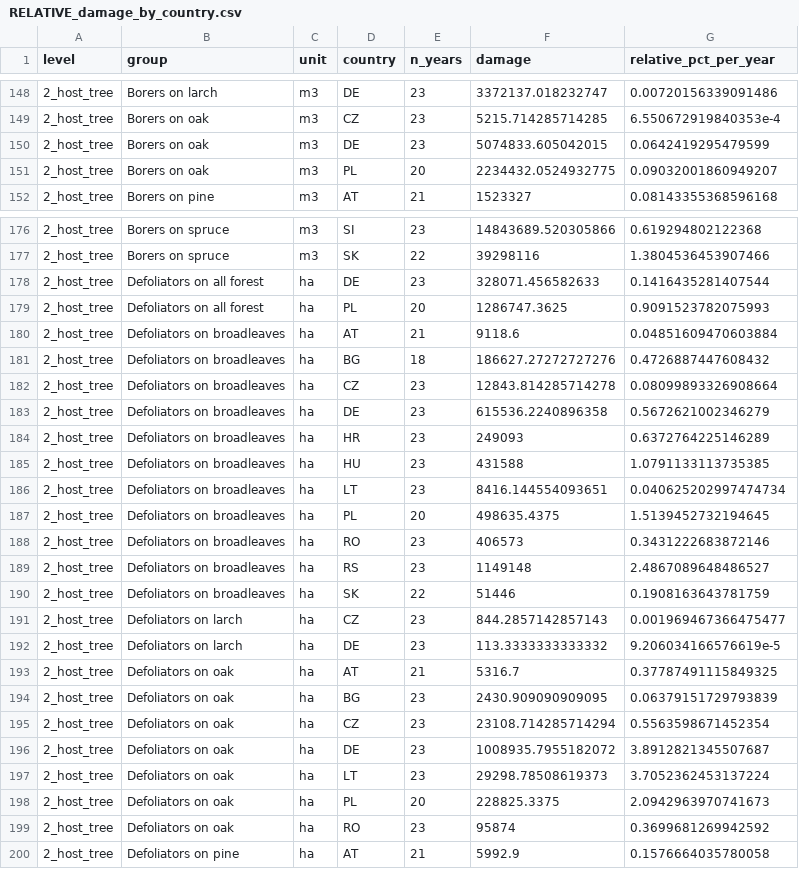
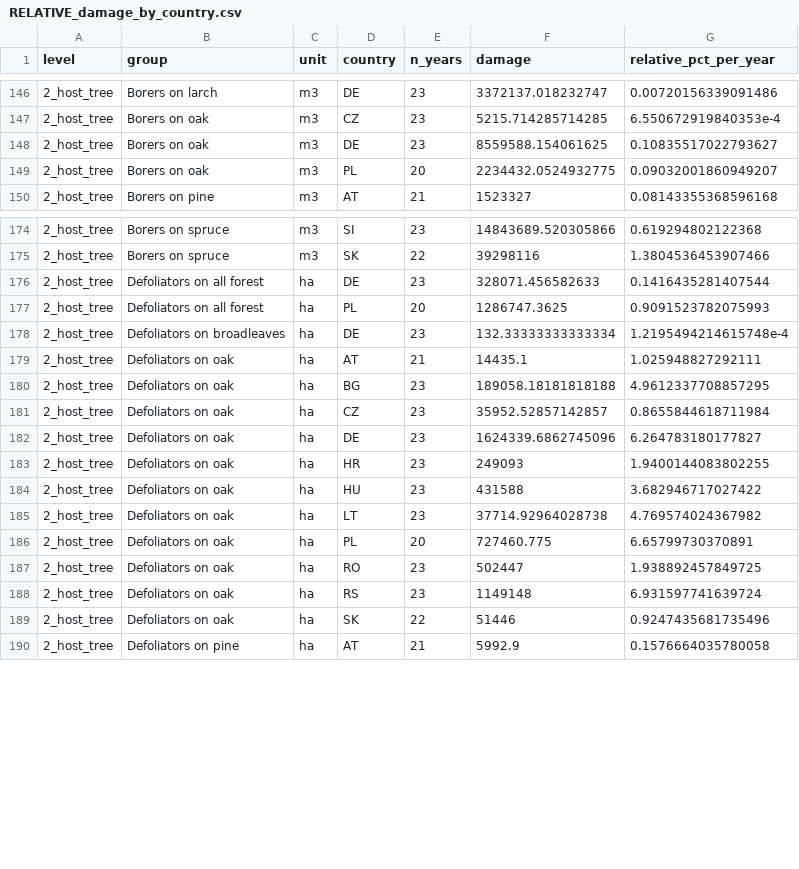
Before and after one commit to hazari2121/githubtraining, a CSV file: outputs/tables/RELATIVE_damage_by_country.csv, drawn as a sheet; only a part is shown, gaps mark what is left out; the diff covers the shown part only.

```diff
--- a/outputs/tables/RELATIVE_damage_by_country.csv
+++ b/outputs/tables/RELATIVE_damage_by_country.csv
@@ -149,3 +147,3 @@ level,group,unit,country,n_years,damage,relative_pct_per_year
 2_host_tree,Borers on oak,m3,CZ,23,5215.714285714285,6.550672919840353e-4
-2_host_tree,Borers on oak,m3,DE,23,5074833.605042015,0.0642419295479599
+2_host_tree,Borers on oak,m3,DE,23,8559588.154061625,0.10835517022793627
 2_host_tree,Borers on oak,m3,PL,20,2234432.0524932775,0.09032001860949207
@@ -179,22 +177,14 @@ level,group,unit,country,n_years,damage,relative_pct_per_year
 2_host_tree,Defoliators on all forest,ha,PL,20,1286747.3625,0.9091523782075993
-2_host_tree,Defoliators on broadleaves,ha,AT,21,9118.6,0.04851609470603884
-2_host_tree,Defoliators on broadleaves,ha,BG,18,186627.27272727276,0.4726887447608432
-2_host_tree,Defoliators on broadleaves,ha,CZ,23,12843.814285714278,0.08099893326908664
-2_host_tree,Defoliators on broadleaves,ha,DE,23,615536.2240896358,0.5672621002346279
-2_host_tree,Defoliators on broadleaves,ha,HR,23,249093,0.6372764225146289
-2_host_tree,Defoliators on broadleaves,ha,HU,23,431588,1.0791133113735385
-2_host_tree,Defoliators on broadleaves,ha,LT,23,8416.144554093651,0.040625202997474734
-2_host_tree,Defoliators on broadleaves,ha,PL,20,498635.4375,1.5139452732194645
-2_host_tree,Defoliators on broadleaves,ha,RO,23,406573,0.3431222683872146
-2_host_tree,Defoliators on broadleaves,ha,RS,23,1149148,2.4867089648486527
-2_host_tree,Defoliators on broadleaves,ha,SK,22,51446,0.1908163643781759
-2_host_tree,Defoliators on larch,ha,CZ,23,844.2857142857143,0.001969467366475477
-2_host_tree,Defoliators on larch,ha,DE,23,113.3333333333332,9.206034166576619e-5
-2_host_tree,Defoliators on oak,ha,AT,21,5316.7,0.37787491115849325
-2_host_tree,Defoliators on oak,ha,BG,23,2430.909090909095,0.06379151729793839
-2_host_tree,Defoliators on oak,ha,CZ,23,23108.714285714294,0.5563598671452354
-2_host_tree,Defoliators on oak,ha,DE,23,1008935.7955182072,3.8912821345507687
-2_host_tree,Defoliators on oak,ha,LT,23,29298.78508619373,3.7052362453137224
-2_host_tree,Defoliators on oak,ha,PL,20,228825.3375,2.0942963970741673
-2_host_tree,Defoliators on oak,ha,RO,23,95874,0.3699681269942592
+2_host_tree,Defoliators on broadleaves,ha,DE,23,132.33333333333334,1.2195494214615748e-4
+2_host_tree,Defoliators on oak,ha,AT,21,14435.1,1.025948827292111
+2_host_tree,Defoliators on oak,ha,BG,23,189058.18181818188,4.9612337708857295
+2_host_tree,Defoliators on oak,ha,CZ,23,35952.52857142857,0.8655844618711984
+2_host_tree,Defoliators on oak,ha,DE,23,1624339.6862745096,6.264783180177827
+2_host_tree,Defoliators on oak,ha,HR,23,249093,1.9400144083802255
+2_host_tree,Defoliators on oak,ha,HU,23,431588,3.682946717027422
+2_host_tree,Defoliators on oak,ha,LT,23,37714.92964028738,4.769574024367982
+2_host_tree,Defoliators on oak,ha,PL,20,727460.775,6.65799730370891
+2_host_tree,Defoliators on oak,ha,RO,23,502447,1.938892457849725
+2_host_tree,Defoliators on oak,ha,RS,23,1149148,6.931597741639724
+2_host_tree,Defoliators on oak,ha,SK,22,51446,0.9247435681735496
 2_host_tree,Defoliators on pine,ha,AT,21,5992.9,0.1576664035780058
```
Also changed, not shown: 2 removed rows and 31 edited cells elsewhere in this file, outputs/tables/LEVELS_insect_to_group_and_host.csv, outputs/tables/RELATIVE_damage_by_group_all_levels.csv, 4 other files.
